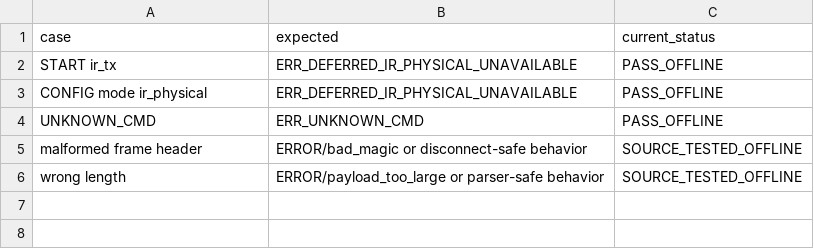
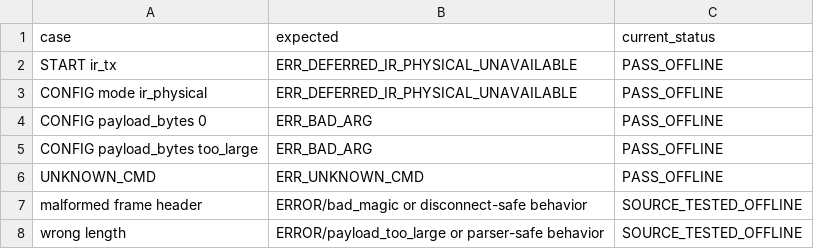
Before and after one commit to QingCai-DCF/RF_COMM, a CSV file: evidence/n03_network_first/N03_09_negative_command_matrix.csv, drawn as a sheet; the diff names each change by its address in the sheet, - before the commit and + after, or states it on an @@ line.

Commit message:
test: cover N03 bad-arg negatives

```diff
--- a/evidence/n03_network_first/N03_09_negative_command_matrix.csv
+++ b/evidence/n03_network_first/N03_09_negative_command_matrix.csv
+row 4: CONFIG payload_bytes 0 | ERR_BAD_ARG | PASS_OFFLINE
+row 5: CONFIG payload_bytes too_large | ERR_BAD_ARG | PASS_OFFLINE
```
Also changed, not shown: evidence/n03_network_first/N03_09_reconnect_matrix.csv, evidence/n03_network_first/N03_stage_matrix.csv, 23 other files.
